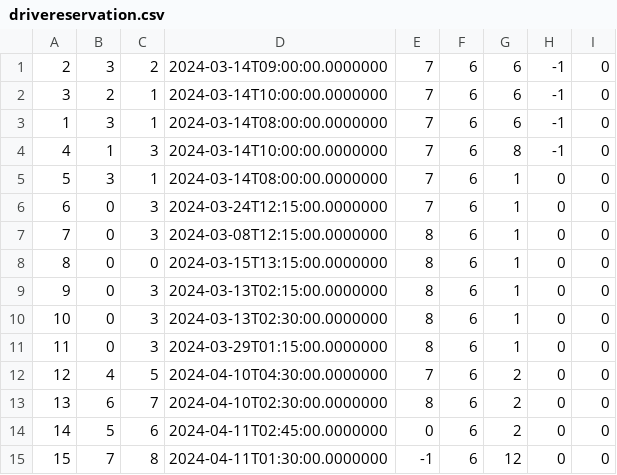
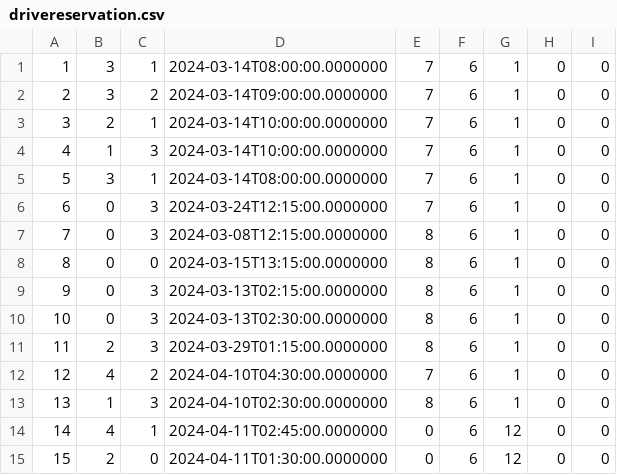
Before and after one commit to matejaaj/Booking, a CSV file: Resources/Data/drivereservation.csv, drawn as a sheet.

```diff
--- a/Resources/Data/drivereservation.csv
+++ b/Resources/Data/drivereservation.csv
@@ -1,5 +1,5 @@
-2|3|2|2024-03-14T09:00:00.0000000|7|6|6|-1|0
-3|2|1|2024-03-14T10:00:00.0000000|7|6|6|-1|0
-1|3|1|2024-03-14T08:00:00.0000000|7|6|6|-1|0
-4|1|3|2024-03-14T10:00:00.0000000|7|6|8|-1|0
+1|3|1|2024-03-14T08:00:00.0000000|7|6|1|0|0
+2|3|2|2024-03-14T09:00:00.0000000|7|6|1|0|0
+3|2|1|2024-03-14T10:00:00.0000000|7|6|1|0|0
+4|1|3|2024-03-14T10:00:00.0000000|7|6|1|0|0
 5|3|1|2024-03-14T08:00:00.0000000|7|6|1|0|0
@@ -10,6 +10,6 @@
 10|0|3|2024-03-13T02:30:00.0000000|8|6|1|0|0
-11|0|3|2024-03-29T01:15:00.0000000|8|6|1|0|0
-12|4|5|2024-04-10T04:30:00.0000000|7|6|2|0|0
-13|6|7|2024-04-10T02:30:00.0000000|8|6|2|0|0
-14|5|6|2024-04-11T02:45:00.0000000|0|6|2|0|0
-15|7|8|2024-04-11T01:30:00.0000000|-1|6|12|0|0
+11|2|3|2024-03-29T01:15:00.0000000|8|6|1|0|0
+12|4|2|2024-04-10T04:30:00.0000000|7|6|1|0|0
+13|1|3|2024-04-10T02:30:00.0000000|8|6|1|0|0
+14|4|1|2024-04-11T02:45:00.0000000|0|6|12|0|0
+15|2|0|2024-04-11T01:30:00.0000000|0|6|12|0|0
```
Also changed, not shown: Resources/Data/owners.csv, 5 other files.
